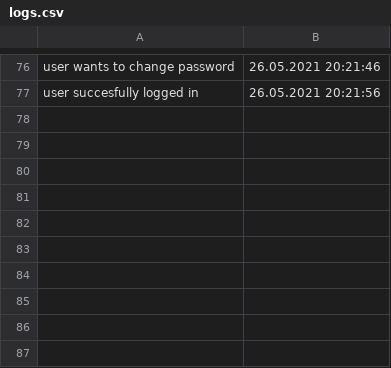
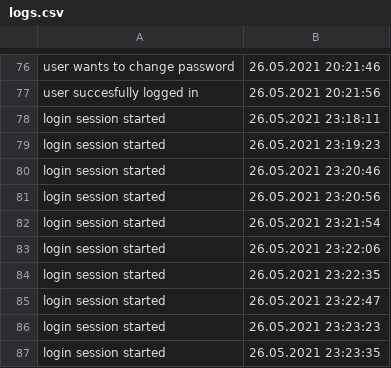
Before and after one commit to VictorAndreiCotescu/EAP, a CSV file: src/main/java/logs.csv, drawn as a sheet; only a part is shown, gaps mark what is left out; the diff names each change by its address in the sheet, - before the commit and + after, or states it on an @@ line.

```diff
--- a/src/main/java/logs.csv
+++ b/src/main/java/logs.csv
+row 78: login session started | 26.05.2021 23:18:11
+row 79: login session started | 26.05.2021 23:19:23
+row 80: login session started | 26.05.2021 23:20:46
+row 81: login session started | 26.05.2021 23:20:56
+row 82: login session started | 26.05.2021 23:21:54
+row 83: login session started | 26.05.2021 23:22:06
+row 84: login session started | 26.05.2021 23:22:35
+row 85: login session started | 26.05.2021 23:22:47
+row 86: login session started | 26.05.2021 23:23:23
+row 87: login session started | 26.05.2021 23:23:35
```
Also changed, not shown: 6 other files.
